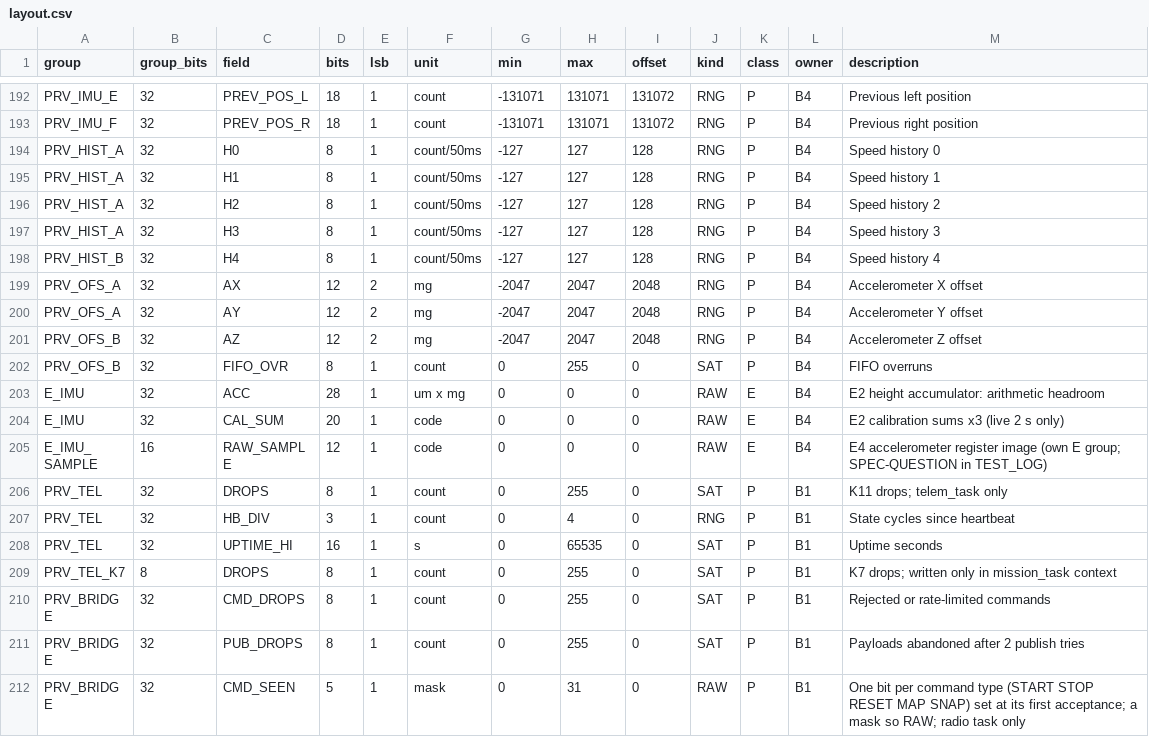
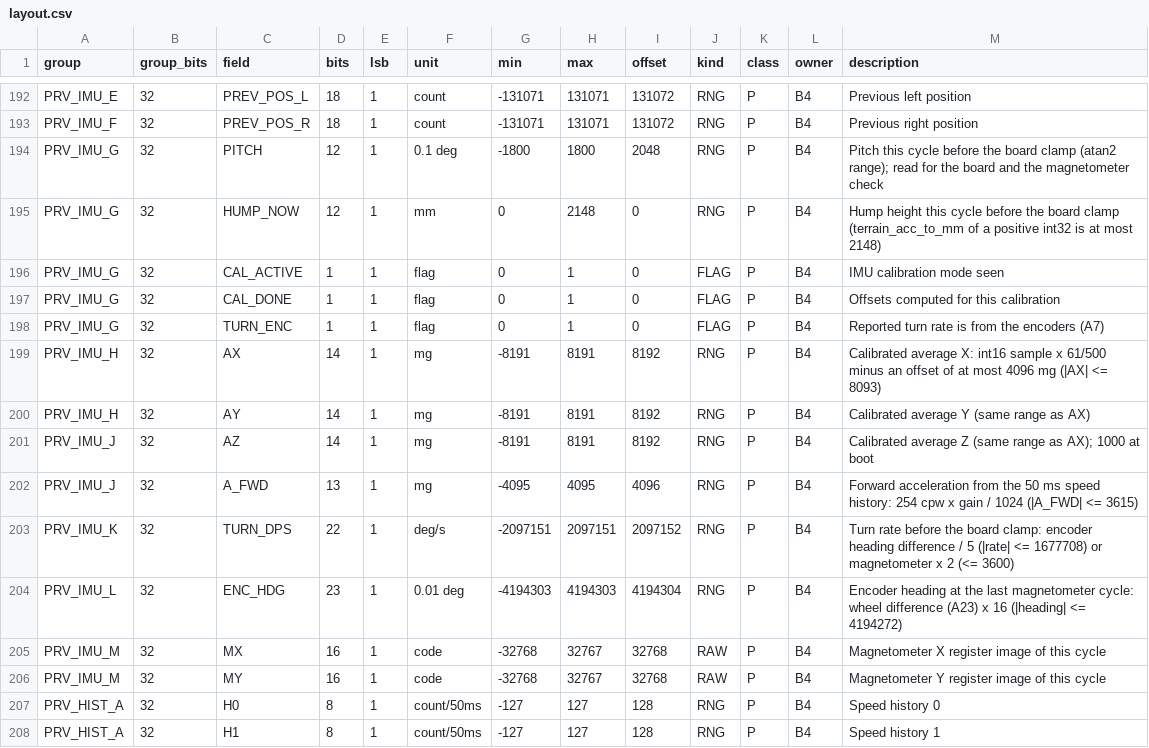
Before and after one commit to BlackberryDealer/INF2004_Project, a CSV file: tools/layout.csv, drawn as a sheet; only a part is shown, gaps mark what is left out; the shorter side is filled out with more unchanged rows.

Commit message:
S4: pack the late imu.c statics (Tribunal 1 minimum bits)
The per-cycle values imu_task keeps between functions and cycles, and
three bool flags, were natural width with no layout row. They now live
in layout fields; each row states the range its arithmetic can produce,
so storing never clamps and behaviour is unchanged.

- PRV_IMU_G: PITCH 12 (atan2 +-1800), HUMP_NOW 12 (acc_to_mm <= 2148),
  CAL_ACTIVE, CAL_DONE, TURN_ENC flags.
- PRV_IMU_H: AX, AY 14 bits each; PRV_IMU_J: AZ 14 (boots at +1000 mg),
  A_FWD 13 (<= 3615 mg). Calibrated averages are an int16 sample x
  61/500 minus an offset of at most 4096 mg.
- PRV_IMU_K: TURN_DPS 22 (encoder rate <= 1677708 before the board
  clamp); PRV_IMU_L: ENC_HDG 23 (A23 wheel difference x 16).
- PRV_IMU_M: MX, MY magnetometer register images (Z was never read; the
  driver now writes it to a local).

Check: the old and the new imu.c were built against the same mocks and
driven with the same random sensor, encoder, IR and mode streams (23
runs of 20000-30000 cycles, with calibration, lifts, one-wheel humps,
I2C failures and full-scale samples). Every board write, event,
SAFETY_LIFT, fault and console line was identical. Host suites 879
pass, layout and style checks clean, -Werror build with no warnings.
Also logs the 13:50 v8 hump run (10 mm = ruler). Not yet on the car.

```diff
--- a/tools/layout.csv
+++ b/tools/layout.csv
@@ -193,2 +193,15 @@ PRV_IMU_E,32,PREV_POS_L,18,1,count,-131071,131071,131072,RNG,P,B4,Previous left
 PRV_IMU_F,32,PREV_POS_R,18,1,count,-131071,131071,131072,RNG,P,B4,Previous right position
+PRV_IMU_G,32,PITCH,12,1,0.1 deg,-1800,1800,2048,RNG,P,B4,Pitch this cycle before the board clamp (atan2 range); read for the board and the magnetometer check
+PRV_IMU_G,32,HUMP_NOW,12,1,mm,0,2148,0,RNG,P,B4,Hump height this cycle before the board clamp (terrain_acc_to_mm of a positive int32 is at most 2148)
+PRV_IMU_G,32,CAL_ACTIVE,1,1,flag,0,1,0,FLAG,P,B4,IMU calibration mode seen
+PRV_IMU_G,32,CAL_DONE,1,1,flag,0,1,0,FLAG,P,B4,Offsets computed for this calibration
+PRV_IMU_G,32,TURN_ENC,1,1,flag,0,1,0,FLAG,P,B4,Reported turn rate is from the encoders (A7)
+PRV_IMU_H,32,AX,14,1,mg,-8191,8191,8192,RNG,P,B4,Calibrated average X: int16 sample x 61/500 minus an offset of at most 4096 mg (|AX| <= 8093)
+PRV_IMU_H,32,AY,14,1,mg,-8191,8191,8192,RNG,P,B4,Calibrated average Y (same range as AX)
+PRV_IMU_J,32,AZ,14,1,mg,-8191,8191,8192,RNG,P,B4,Calibrated average Z (same range as AX); 1000 at boot
+PRV_IMU_J,32,A_FWD,13,1,mg,-4095,4095,4096,RNG,P,B4,Forward acceleration from the 50 ms speed history: 254 cpw x gain / 1024 (|A_FWD| <= 3615)
+PRV_IMU_K,32,TURN_DPS,22,1,deg/s,-2097151,2097151,2097152,RNG,P,B4,Turn rate before the board clamp: encoder heading difference / 5 (|rate| <= 1677708) or magnetometer x 2 (<= 3600)
+PRV_IMU_L,32,ENC_HDG,23,1,0.01 deg,-4194303,4194303,4194304,RNG,P,B4,Encoder heading at the last magnetometer cycle: wheel difference (A23) x 16 (|heading| <= 4194272)
+PRV_IMU_M,32,MX,16,1,code,-32768,32767,32768,RAW,P,B4,Magnetometer X register image of this cycle
+PRV_IMU_M,32,MY,16,1,code,-32768,32767,32768,RAW,P,B4,Magnetometer Y register image of this cycle
 PRV_HIST_A,32,H0,8,1,count/50ms,-127,127,128,RNG,P,B4,Speed history 0
```
Also changed, not shown: 6 other files.
